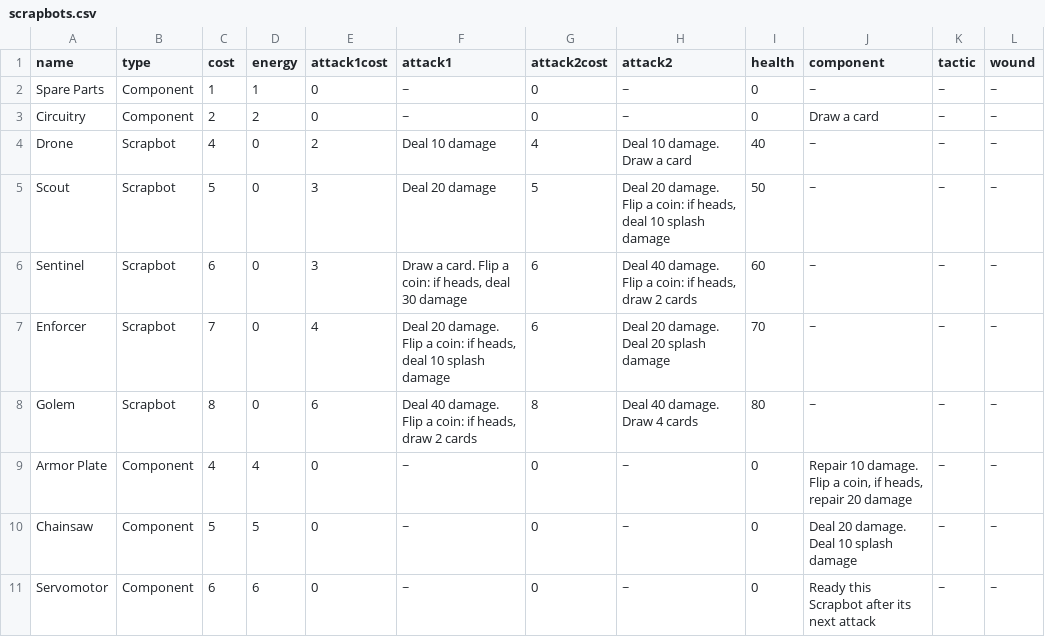
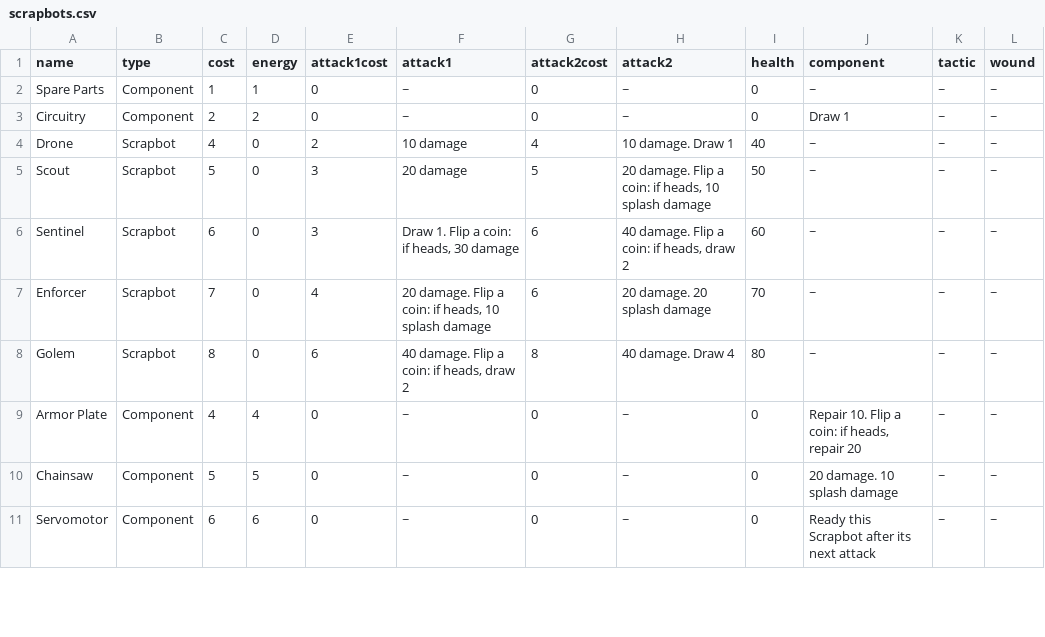
Before and after one commit to david-torres/scrapbots, a CSV file: scrapbots.csv, drawn as a sheet; only a part is shown; the diff covers the shown part only; the diff names each change by its address in the sheet, - before the commit and + after, or states it on an @@ line.

```diff
--- a/scrapbots.csv
+++ b/scrapbots.csv
-J3 (component): Draw a card
+J3 (component): Draw 1
-F4 (attack1): Deal 10 damage
+F4 (attack1): 10 damage
-H4 (attack2): Deal 10 damage. Draw a card
+H4 (attack2): 10 damage. Draw 1
-F5 (attack1): Deal 20 damage
+F5 (attack1): 20 damage
-H5 (attack2): Deal 20 damage. Flip a coin: if heads, deal 10 splash…
+H5 (attack2): 20 damage. Flip a coin: if heads, 10 splash…
-F6 (attack1): Draw a card. Flip a coin: if heads, deal 30 damage
+F6 (attack1): Draw 1. Flip a coin: if heads, 30 damage
-H6 (attack2): Deal 40 damage. Flip a coin: if heads, draw 2 cards
+H6 (attack2): 40 damage. Flip a coin: if heads, draw 2
-F7 (attack1): Deal 20 damage. Flip a coin: if heads, deal 10 splash…
+F7 (attack1): 20 damage. Flip a coin: if heads, 10 splash…
-H7 (attack2): Deal 20 damage. Deal 20 splash damage
+H7 (attack2): 20 damage. 20 splash damage
-F8 (attack1): Deal 40 damage. Flip a coin: if heads, draw 2 cards
+F8 (attack1): 40 damage. Flip a coin: if heads, draw 2
-H8 (attack2): Deal 40 damage. Draw 4 cards
+H8 (attack2): 40 damage. Draw 4
-J9 (component): Repair 10 damage. Flip a coin, if heads, repair 20 damage
+J9 (component): Repair 10. Flip a coin: if heads, repair 20
-J10 (component): Deal 20 damage. Deal 10 splash damage
+J10 (component): 20 damage. 10 splash damage
```
Also changed, not shown: 7 edited cells elsewhere in this file, 42 other files.
